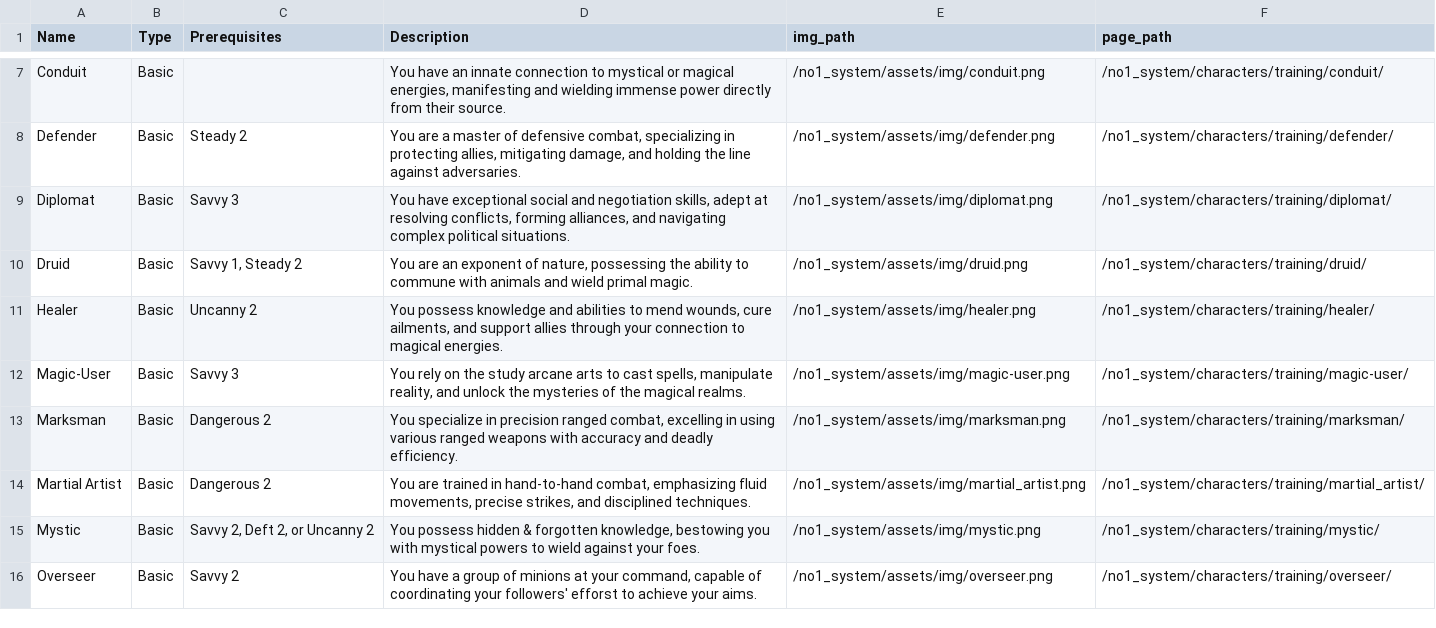
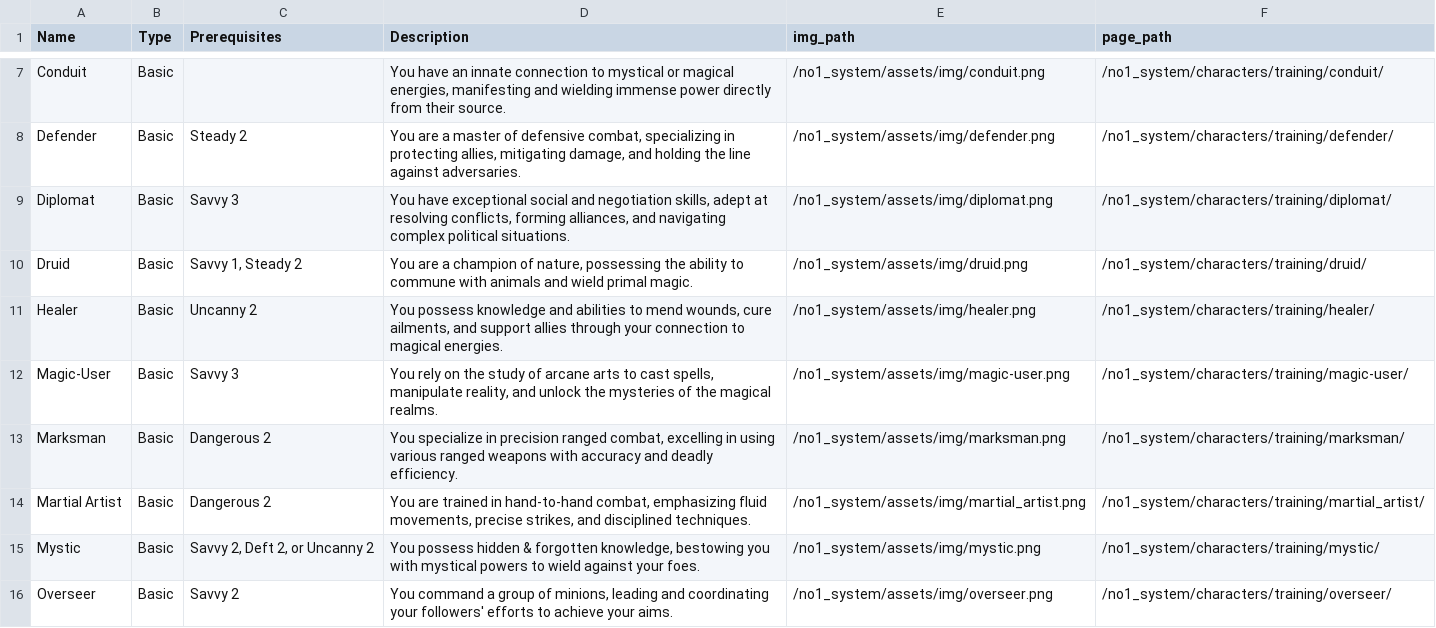
Before and after one commit to donalharrison/no1_system, a CSV file: docs/_data/training.csv, drawn as a sheet; only a part is shown, gaps mark what is left out; the diff covers the shown part only.

```diff
--- a/docs/_data/training.csv
+++ b/docs/_data/training.csv
@@ -9,5 +9,5 @@ Defender,Basic,Steady 2,"You are a master of defensive combat, specializing in p
 Diplomat,Basic,Savvy 3,"You have exceptional social and negotiation skills, adept at resolving conflicts, forming alliances, and navigating complex political situations.",/no1_system/assets/img/diplomat.png,/no1_system/characters/training/diplomat/
-Druid,Basic,"Savvy 1, Steady 2","You are an exponent of nature, possessing the ability to commune with animals and wield primal magic.",/no1_system/assets/img/druid.png,/no1_system/characters/training/druid/
+Druid,Basic,"Savvy 1, Steady 2","You are a champion of nature, possessing the ability to commune with animals and wield primal magic.",/no1_system/assets/img/druid.png,/no1_system/characters/training/druid/
 Healer,Basic,Uncanny 2,"You possess knowledge and abilities to mend wounds, cure ailments, and support allies through your connection to magical energies.",/no1_system/assets/img/healer.png,/no1_system/characters/training/healer/
-Magic-User,Basic,Savvy 3,"You rely on the study arcane arts to cast spells, manipulate reality, and unlock the mysteries of the magical realms.",/no1_system/assets/img/magic-user.png,/no1_system/characters/training/magic-user/
+Magic-User,Basic,Savvy 3,"You rely on the study of arcane arts to cast spells, manipulate reality, and unlock the mysteries of the magical realms.",/no1_system/assets/img/magic-user.png,/no1_system/characters/training/magic-user/
 Marksman,Basic,Dangerous 2,"You specialize in precision ranged combat, excelling in using various ranged weapons with accuracy and deadly efficiency.",/no1_system/assets/img/marksman.png,/no1_system/characters/training/marksman/
@@ -15,2 +15,2 @@ Martial Artist,Basic,Dangerous 2,"You are trained in hand-to-hand combat, emphas
 Mystic,Basic,"Savvy 2, Deft 2, or Uncanny 2","You possess hidden & forgotten knowledge, bestowing you with mystical powers to wield against your foes.",/no1_system/assets/img/mystic.png,/no1_system/characters/training/mystic/
-Overseer,Basic,Savvy 2,"You have a group of minions at your command, capable of coordinating your followers' efforst to achieve your aims.",/no1_system/assets/img/overseer.png,/no1_system/characters/training/overseer/
+Overseer,Basic,Savvy 2,"You command a group of minions, leading and coordinating your followers' efforts to achieve your aims.",/no1_system/assets/img/overseer.png,/no1_system/characters/training/overseer/
```
Also changed, not shown: 5 edited cells elsewhere in this file, 4 other files.
